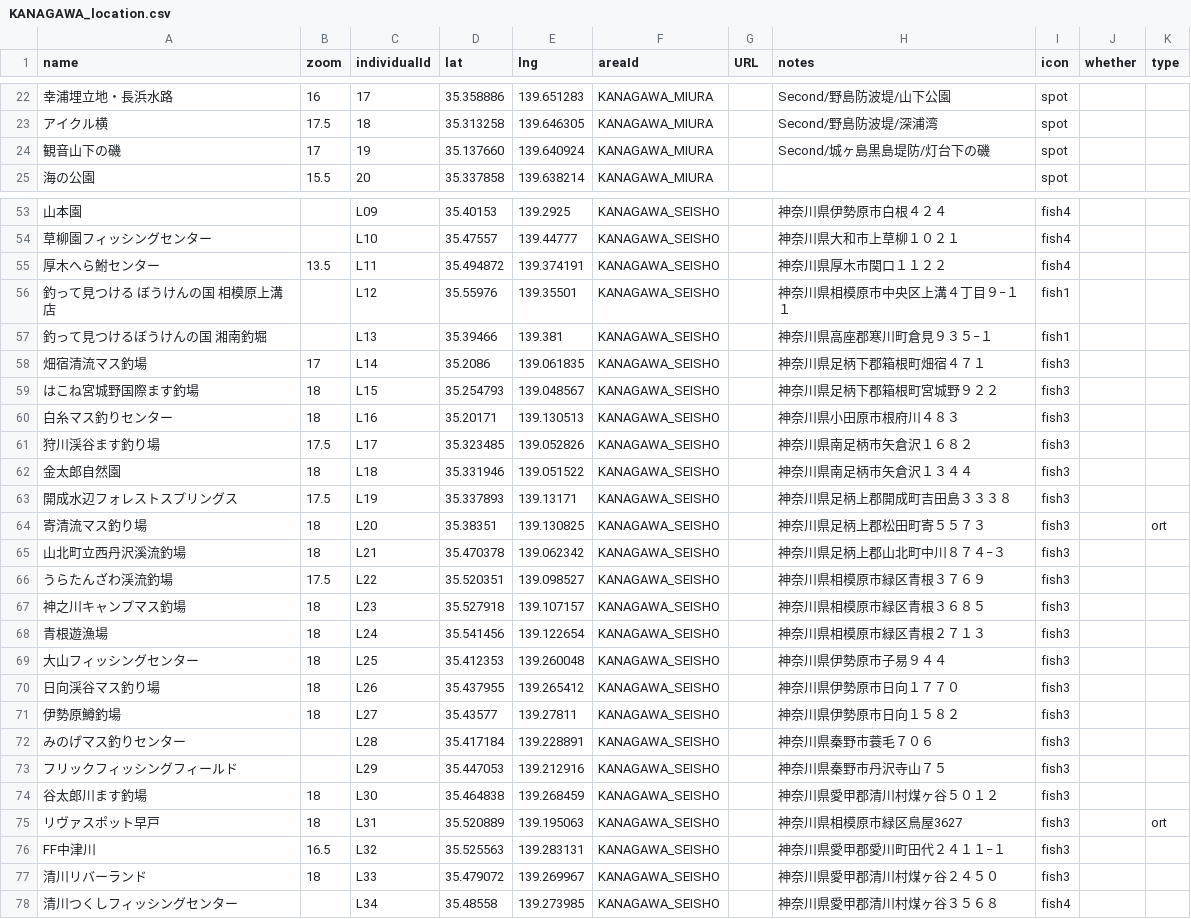
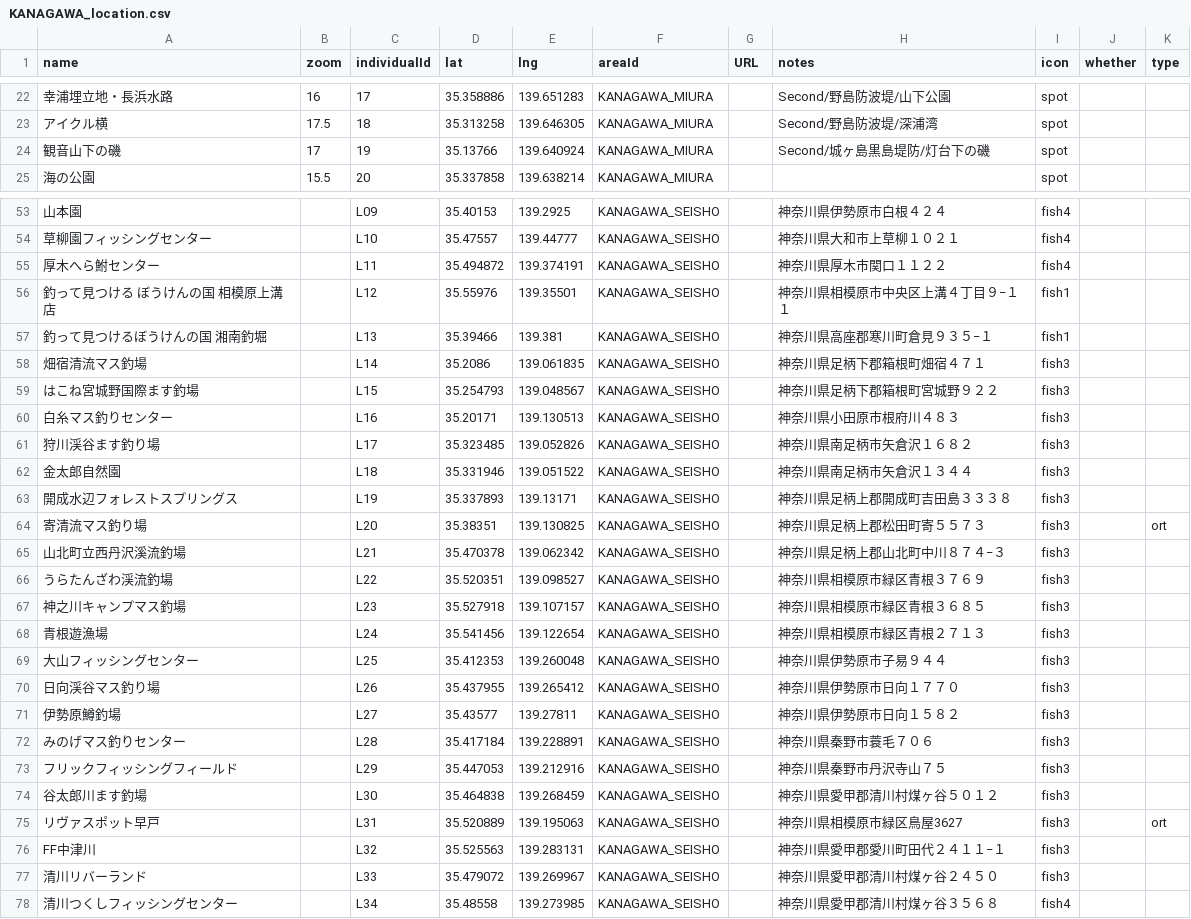
Before and after one commit to 4476barebare/MAP-, a CSV file: KANTO/KANAGAWA_location.csv, drawn as a sheet; only a part is shown, gaps mark what is left out; the diff covers the shown part only; the diff names each change by its address in the sheet, - before the commit and + after, or states it on an @@ line.

Commit message:
Add files via upload

```diff
--- a/KANTO/KANAGAWA_location.csv
+++ b/KANTO/KANAGAWA_location.csv
-D24 (lat): 35.137660
+D24 (lat): 35.13766
-B55 (zoom): 13.5
+B55 (zoom): (empty)
-B58 (zoom): 17
+B58 (zoom): (empty)
-B59:B60 (zoom): 18
+B59:B60 (zoom): (empty)
-B61 (zoom): 17.5
+B61 (zoom): (empty)
-B62 (zoom): 18
+B62 (zoom): (empty)
-B63 (zoom): 17.5
+B63 (zoom): (empty)
-B64:B65 (zoom): 18
+B64:B65 (zoom): (empty)
-B66 (zoom): 17.5
+B66 (zoom): (empty)
-B67:B71 (zoom): 18
+B67:B71 (zoom): (empty)
-B74:B75 (zoom): 18
+B74:B75 (zoom): (empty)
-B76 (zoom): 16.5
+B76 (zoom): (empty)
-B77 (zoom): 18
+B77 (zoom): (empty)
```
Also changed, not shown: 3 edited cells elsewhere in this file.
